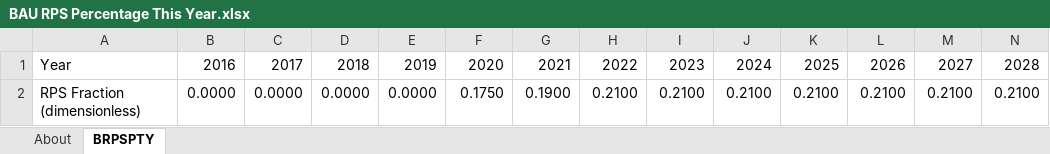
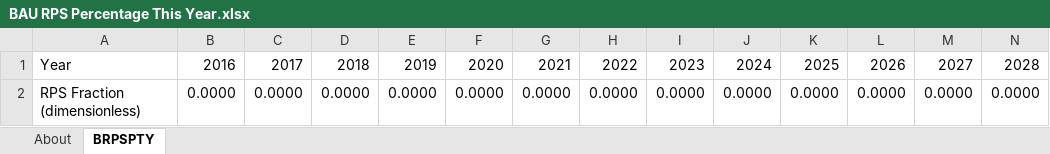
Before and after one commit to EnergyInnovation/eps-india, an Excel workbook: InputData/elec/BRPSPTY/BAU RPS Percentage This Year.xlsx, sheet BRPSPTY, drawn as a sheet; only a part is shown; values as stored, in another font and other column widths than the file's, no borders; removed rows and columns are numbered as before the commit, all else as after; rows hold the shown columns only; the diff names each change by its address in the sheet, - before the commit and + after, or states it on an @@ line.

Commit message:
Remove RPOs from BRPSPTY

```diff
--- a/InputData/elec/BRPSPTY/BAU RPS Percentage This Year.xlsx (sheet BRPSPTY)
+++ b/InputData/elec/BRPSPTY/BAU RPS Percentage This Year.xlsx (sheet BRPSPTY)
-row 2: RPS Fraction (dimensionless) | 0.0000 | 0.0000 | 0.0000 | 0.0000 | 0.1750 | 0.1900 | 0.2100 | 0.2100 | 0.2100 | 0.2100 | 0.2100 | 0.2100 | 0.2100
+row 2: RPS Fraction (dimensionless) | 0.0000 | 0.0000 | 0.0000 | 0.0000 | 0.0000 | 0.0000 | 0.0000 | 0.0000 | 0.0000 | 0.0000 | 0.0000 | 0.0000 | 0.0000
```
Also changed, not shown: sheet About, WebAppData.xlsx, 1 other file.
